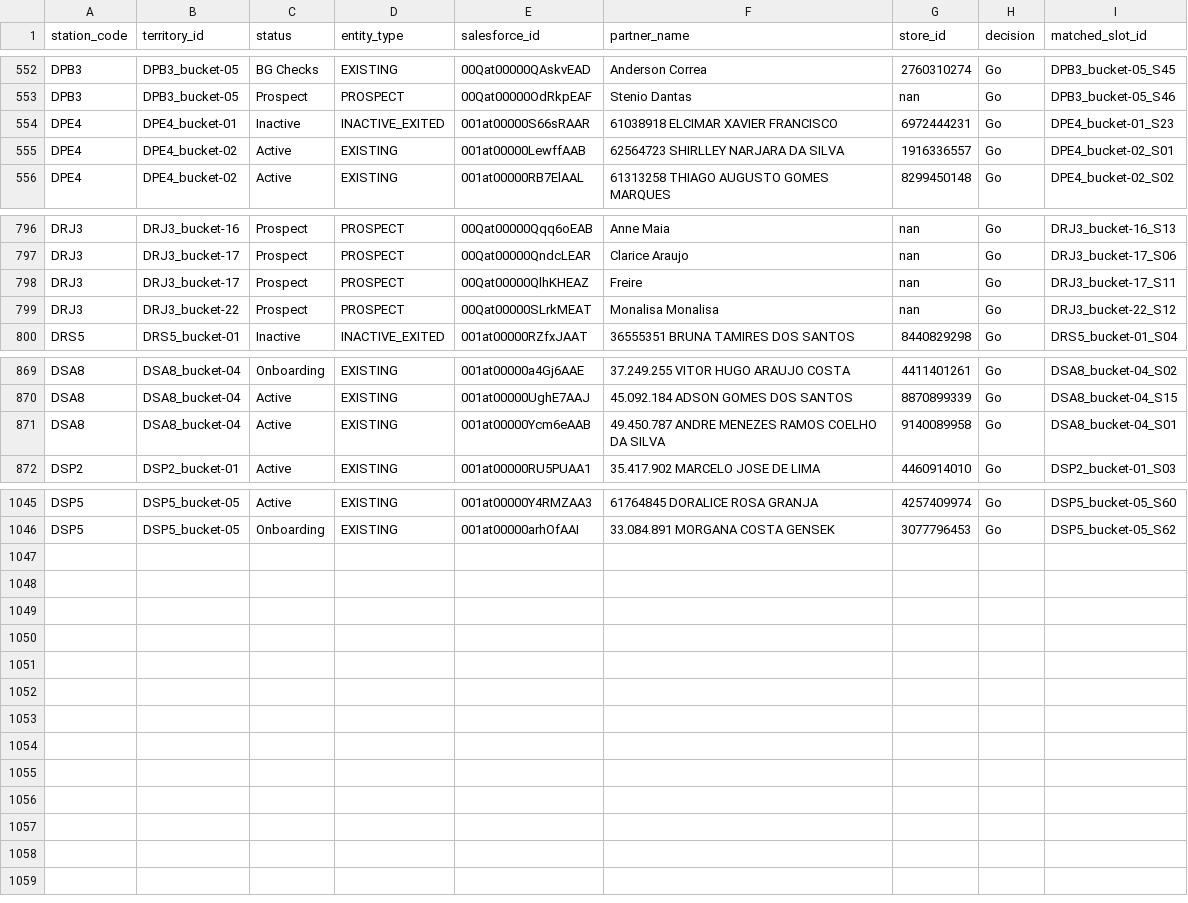
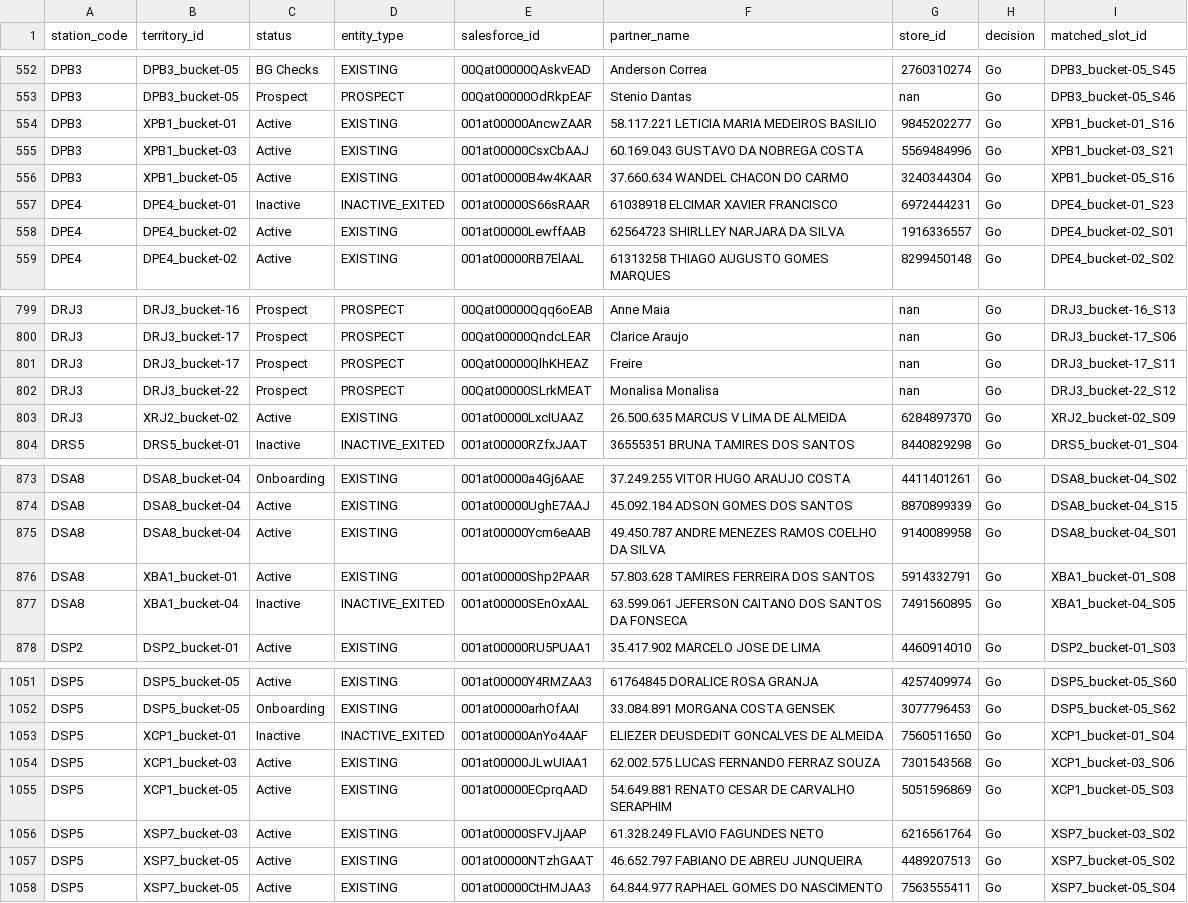
Before and after one commit to joaovidaamazonlog/atlas, a CSV file: output_data/PARTNERS_PER_DS_BUCKET.csv, drawn as a sheet; only a part is shown, gaps mark what is left out.

```diff
--- a/output_data/PARTNERS_PER_DS_BUCKET.csv
+++ b/output_data/PARTNERS_PER_DS_BUCKET.csv
@@ -553,2 +553,5 @@ DPB3,DPB3_bucket-05,BG Checks,EXISTING,00Qat00000QAskvEAD,Anderson Correa,276031
 DPB3,DPB3_bucket-05,Prospect,PROSPECT,00Qat00000OdRkpEAF,Stenio Dantas,nan,Go,DPB3_bucket-05_S46
+DPB3,XPB1_bucket-01,Active,EXISTING,001at00000AncwZAAR,58.117.221 LETICIA MARIA MEDEIROS BASILIO,9845202277,Go,XPB1_bucket-01_S16
+DPB3,XPB1_bucket-03,Active,EXISTING,001at00000CsxCbAAJ,60.169.043 GUSTAVO DA NOBREGA COSTA,5569484996,Go,XPB1_bucket-03_S21
+DPB3,XPB1_bucket-05,Active,EXISTING,001at00000B4w4KAAR,37.660.634 WANDEL CHACON DO CARMO,3240344304,Go,XPB1_bucket-05_S16
 DPE4,DPE4_bucket-01,Inactive,INACTIVE_EXITED,001at00000S66sRAAR,61038918 ELCIMAR XAVIER FRANCISCO,6972444231,Go,DPE4_bucket-01_S23
@@ -799,2 +802,3 @@ DRJ3,DRJ3_bucket-17,Prospect,PROSPECT,00Qat00000QlhKHEAZ,Freire,nan,Go,DRJ3_buck
 DRJ3,DRJ3_bucket-22,Prospect,PROSPECT,00Qat00000SLrkMEAT,Monalisa Monalisa,nan,Go,DRJ3_bucket-22_S12
+DRJ3,XRJ2_bucket-02,Active,EXISTING,001at00000LxcIUAAZ,26.500.635 MARCUS V LIMA DE ALMEIDA,6284897370,Go,XRJ2_bucket-02_S09
 DRS5,DRS5_bucket-01,Inactive,INACTIVE_EXITED,001at00000RZfxJAAT,36555351 BRUNA TAMIRES DOS SANTOS,8440829298,Go,DRS5_bucket-01_S04
@@ -871,2 +875,4 @@ DSA8,DSA8_bucket-04,Active,EXISTING,001at00000UghE7AAJ,45.092.184 ADSON GOMES DO
 DSA8,DSA8_bucket-04,Active,EXISTING,001at00000Ycm6eAAB,49.450.787 ANDRE MENEZES RAMOS COELHO DA SILVA,9140089958,Go,DSA8_bucket-04_S01
+DSA8,XBA1_bucket-01,Active,EXISTING,001at00000Shp2PAAR,57.803.628 TAMIRES FERREIRA DOS SANTOS,5914332791,Go,XBA1_bucket-01_S08
+DSA8,XBA1_bucket-04,Inactive,INACTIVE_EXITED,001at00000SEnOxAAL,63.599.061 JEFERSON CAITANO DOS SANTOS DA FONSECA,7491560895,Go,XBA1_bucket-04_S05
 DSP2,DSP2_bucket-01,Active,EXISTING,001at00000RU5PUAA1,35.417.902 MARCELO JOSE DE LIMA,4460914010,Go,DSP2_bucket-01_S03
@@ -1046 +1052,7 @@ DSP5,DSP5_bucket-05,Active,EXISTING,001at00000Y4RMZAA3,61764845 DORALICE ROSA GR
 DSP5,DSP5_bucket-05,Onboarding,EXISTING,001at00000arhOfAAI,33.084.891 MORGANA COSTA GENSEK,3077796453,Go,DSP5_bucket-05_S62
+DSP5,XCP1_bucket-01,Inactive,INACTIVE_EXITED,001at00000AnYo4AAF,ELIEZER DEUSDEDIT GONCALVES DE ALMEIDA,7560511650,Go,XCP1_bucket-01_S04
+DSP5,XCP1_bucket-03,Active,EXISTING,001at00000JLwUIAA1,62.002.575 LUCAS FERNANDO FERRAZ SOUZA,7301543568,Go,XCP1_bucket-03_S06
+DSP5,XCP1_bucket-05,Active,EXISTING,001at00000ECprqAAD,54.649.881 RENATO CESAR DE CARVALHO SERAPHIM,5051596869,Go,XCP1_bucket-05_S03
+DSP5,XSP7_bucket-03,Active,EXISTING,001at00000SFVJjAAP,61.328.249 FLAVIO FAGUNDES NETO,6216561764,Go,XSP7_bucket-03_S02
+DSP5,XSP7_bucket-05,Active,EXISTING,001at00000NTzhGAAT,46.652.797 FABIANO DE ABREU JUNQUEIRA,4489207513,Go,XSP7_bucket-05_S02
+DSP5,XSP7_bucket-05,Active,EXISTING,001at00000CtHMJAA3,64.844.977 RAPHAEL GOMES DO NASCIMENTO,7563555411,Go,XSP7_bucket-05_S04
```
Also changed, not shown: output_data/webleads_evaluated.csv, 14 other files.
